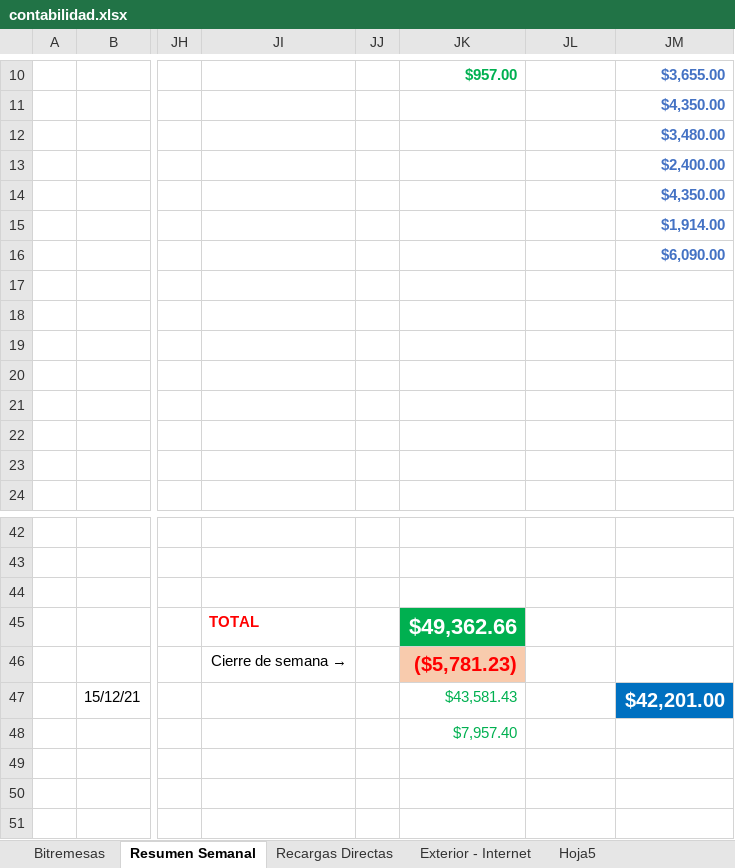
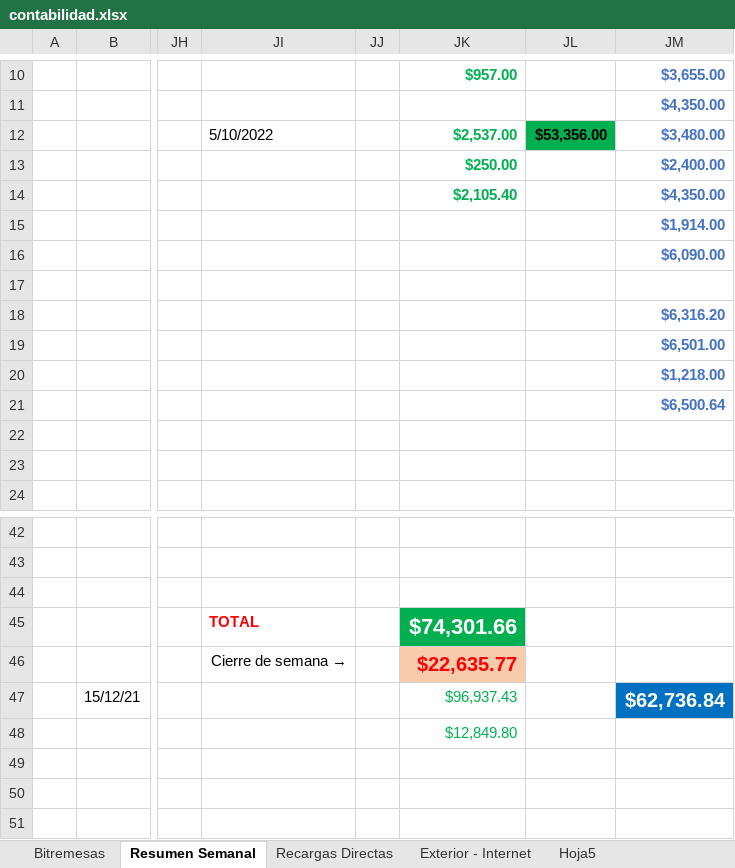
Before and after one commit to lasiel980120/Cierres-Contables-BR-Matanzas, an Excel workbook: contabilidad.xlsx, sheet Resumen Semanal, drawn as a sheet; only a part is shown, gaps mark what is left out; values as stored, in another font and other column widths than the file's, no borders; the diff names each change by its address in the sheet, - before the commit and + after, or states it on an @@ line.

Commit message:
Update contabilidad.xlsx

```diff
--- a/contabilidad.xlsx (sheet Resumen Semanal)
+++ b/contabilidad.xlsx (sheet Resumen Semanal)
-JI12: (empty)
+JI12: 5/10/2022
-JK12: (empty)
+JK12: $2,537.00
-JL12: (empty)
+JL12: $53,356.00
-JL12 fill: none
+JL12 fill: #00B050
-JK13: (empty)
+JK13: $250.00
-JK14: (empty)
+JK14: $2,105.40
-JM18: (empty)
+JM18: $6,316.20
-JM19: (empty)
+JM19: $6,501.00
-JM20: (empty)
+JM20: $1,218.00
-JM21: (empty)
+JM21: $6,500.64
-JK45: $49,362.66
+JK45: $74,301.66
-JK46: ($5,781.23)
+JK46: $22,635.77
-JK47: $43,581.43
+JK47: $96,937.43
-JM47: $42,201.00
+JM47: $62,736.84
-JK48: $7,957.40
+JK48: $12,849.80
```
